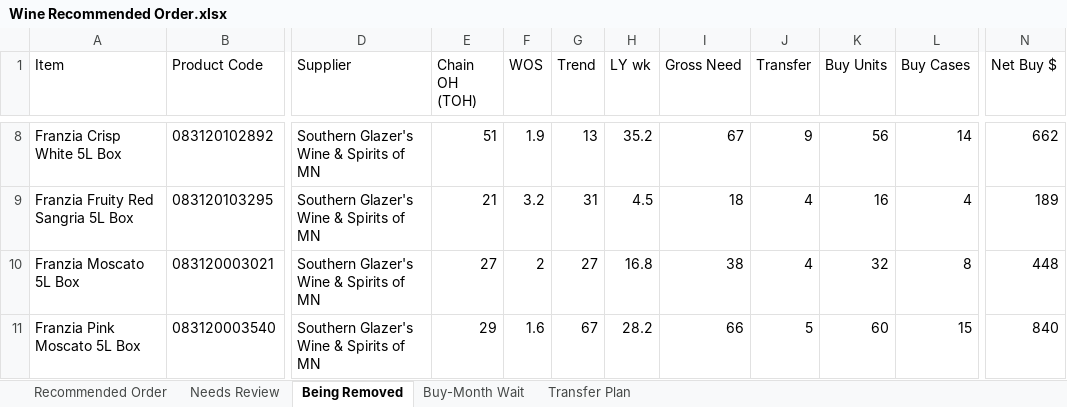
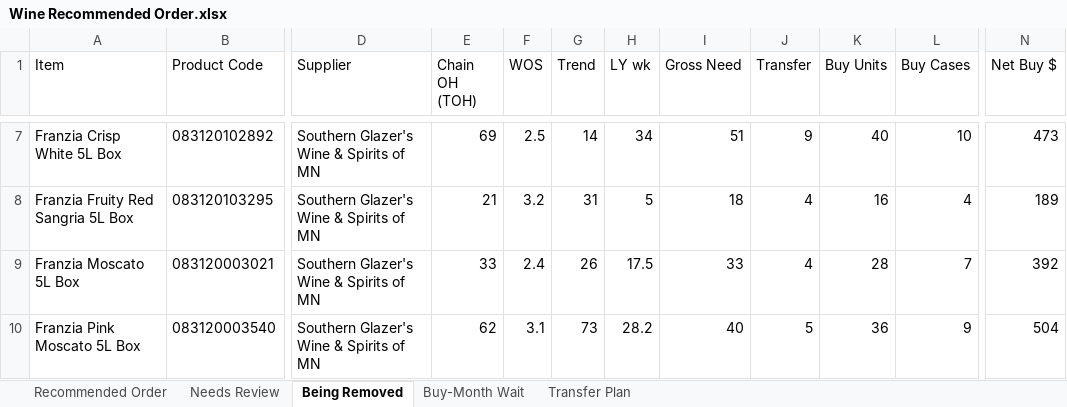
Before and after one commit to Akuklok/thc-dashboard, an Excel workbook: data/Wine Recommended Order.xlsx, sheet Being Removed, drawn as a sheet; only a part is shown, gaps mark what is left out; values as stored, in another font and other column widths than the file's, no borders; addresses are those after the commit; the diff covers the shown part only; the diff names each change by its address in the sheet, - before the commit and + after, or states it on an @@ line.

```diff
--- a/data/Wine Recommended Order.xlsx (sheet Being Removed)
+++ b/data/Wine Recommended Order.xlsx (sheet Being Removed)
-E7 (Chain OH (TOH)): 51
+E7 (Chain OH (TOH)): 69
-F7 (WOS): 1.9
+F7 (WOS): 2.5
-G7 (Trend): 13
+G7 (Trend): 14
-H7 (LY wk): 35.2
+H7 (LY wk): 34
-I7 (Gross Need): 67
+I7 (Gross Need): 51
-K7 (Buy Units): 56
+K7 (Buy Units): 40
-L7 (Buy Cases): 14
+L7 (Buy Cases): 10
-N7 (Net Buy $): 662
+N7 (Net Buy $): 473
-H8 (LY wk): 4.5
+H8 (LY wk): 5
-E9 (Chain OH (TOH)): 27
+E9 (Chain OH (TOH)): 33
-F9 (WOS): 2
+F9 (WOS): 2.4
-G9 (Trend): 27
+G9 (Trend): 26
-H9 (LY wk): 16.8
+H9 (LY wk): 17.5
-I9 (Gross Need): 38
+I9 (Gross Need): 33
-K9 (Buy Units): 32
+K9 (Buy Units): 28
-L9 (Buy Cases): 8
+L9 (Buy Cases): 7
-N9 (Net Buy $): 448
+N9 (Net Buy $): 392
-E10 (Chain OH (TOH)): 29
+E10 (Chain OH (TOH)): 62
-F10 (WOS): 1.6
+F10 (WOS): 3.1
-G10 (Trend): 67
+G10 (Trend): 73
-I10 (Gross Need): 66
+I10 (Gross Need): 40
-K10 (Buy Units): 60
+K10 (Buy Units): 36
-L10 (Buy Cases): 15
+L10 (Buy Cases): 9
-N10 (Net Buy $): 840
+N10 (Net Buy $): 504
```
Also changed, not shown: 2 added rows, 5 removed rows and 66 edited cells elsewhere in this sheet, sheet Transfer Plan, sheet Recommended Order, sheet Needs Review, sheet Buy-Month Wait.
